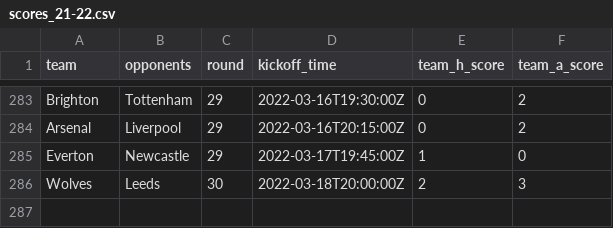
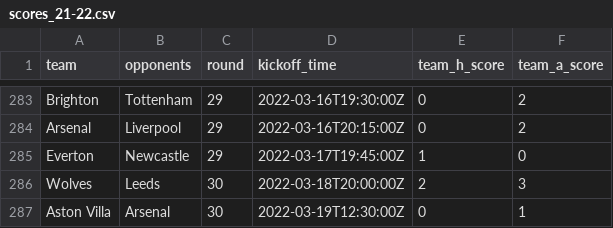
Before and after one commit to eivindhammers/filserver, a CSV file: scores_21-22.csv, drawn as a sheet; only a part is shown, gaps mark what is left out; the diff names each change by its address in the sheet, - before the commit and + after, or states it on an @@ line.

Commit message:
update scores

```diff
--- a/scores_21-22.csv
+++ b/scores_21-22.csv
+row 287: Aston Villa | Arsenal | 30 | 2022-03-19T12:30:00Z | 0 | 1
```
